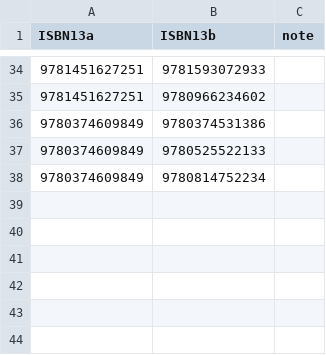
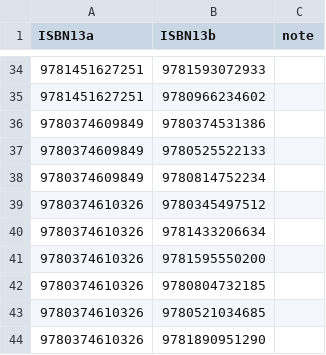
Before and after one commit to mattbailey0/mattmattmatt_2, a CSV file: _data/reading-backlinks.csv, drawn as a sheet; only a part is shown, gaps mark what is left out; the diff names each change by its address in the sheet, - before the commit and + after, or states it on an @@ line.

Commit message:
add books, layout tweaks to /reading

```diff
--- a/_data/reading-backlinks.csv
+++ b/_data/reading-backlinks.csv
+row 39: 9780374610326 | 9780345497512
+row 40: 9780374610326 | 9781433206634
+row 41: 9780374610326 | 9781595550200
+row 42: 9780374610326 | 9780804732185
+row 43: 9780374610326 | 9780521034685
+row 44: 9780374610326 | 9781890951290
```
Also changed, not shown: _data/reading.csv, 3 other files.
